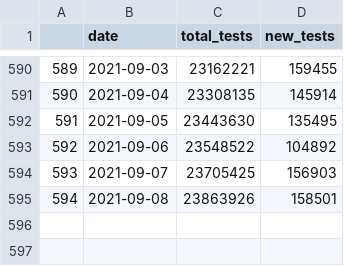
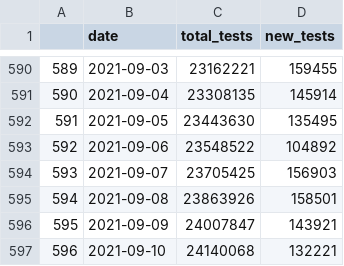
Before and after one commit to vivekjason/covid-19-epi, a CSV file: data/tests.csv, drawn as a sheet; only a part is shown, gaps mark what is left out; the diff names each change by its address in the sheet, - before the commit and + after, or states it on an @@ line.

```diff
--- a/data/tests.csv
+++ b/data/tests.csv
+row 596: 595 | 2021-09-09 | 24007847 | 143921
+row 597: 596 | 2021-09-10 | 24140068 | 132221
```
Also changed, not shown: data/cases.csv, docs/data/cases.csv, 39 other files.
